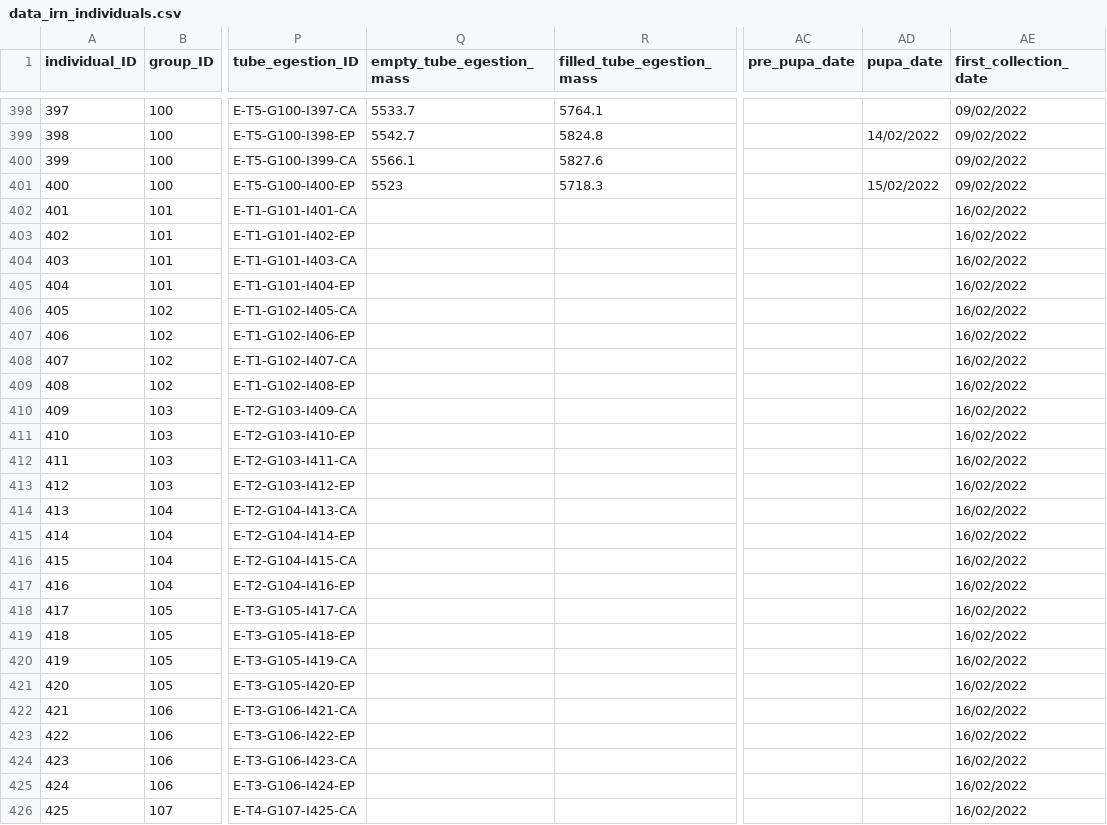
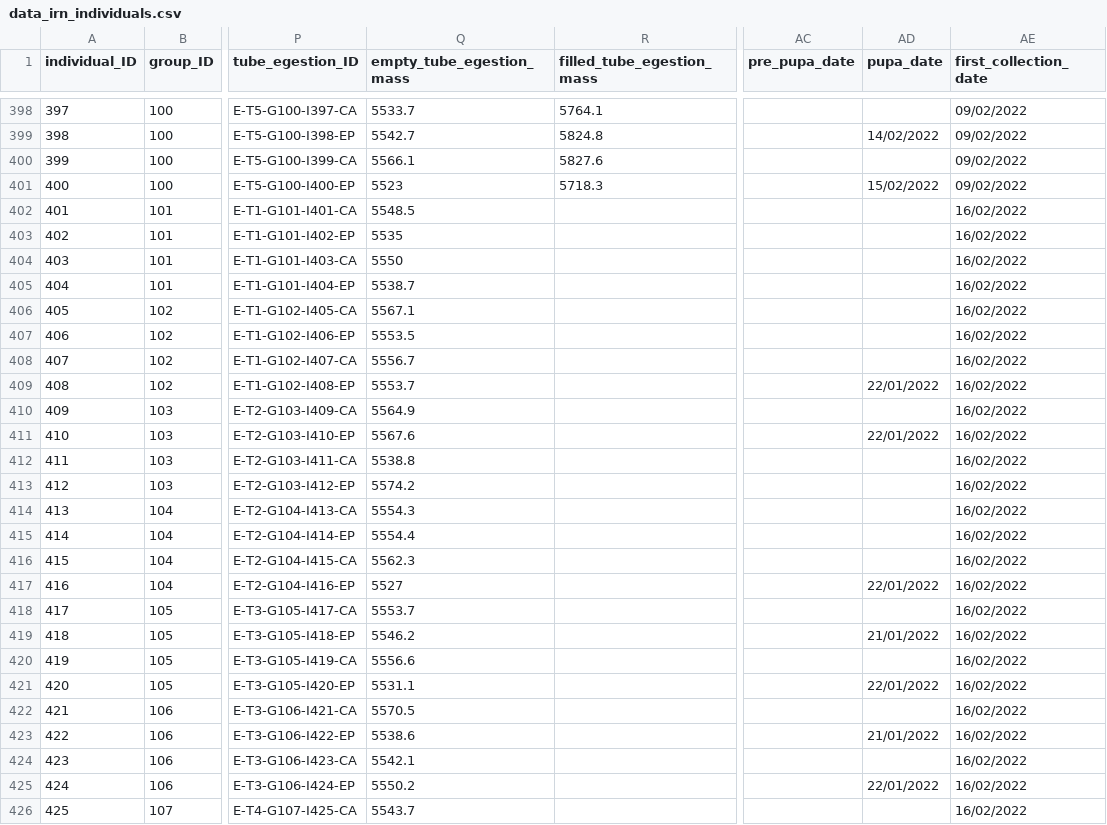
Before and after one commit to samuelcharberet/intake_rate_experiment, a CSV file: 1_data/data_irn_individuals.csv, drawn as a sheet; only a part is shown, gaps mark what is left out; the diff covers the shown part only; the diff names each change by its address in the sheet, - before the commit and + after, or states it on an @@ line.

```diff
--- a/1_data/data_irn_individuals.csv
+++ b/1_data/data_irn_individuals.csv
-Q402 (empty_tube_egestion_mass): (empty)
+Q402 (empty_tube_egestion_mass): 5548.5
-Q403 (empty_tube_egestion_mass): (empty)
+Q403 (empty_tube_egestion_mass): 5535
-Q404 (empty_tube_egestion_mass): (empty)
+Q404 (empty_tube_egestion_mass): 5550
-Q405 (empty_tube_egestion_mass): (empty)
+Q405 (empty_tube_egestion_mass): 5538.7
-Q406 (empty_tube_egestion_mass): (empty)
+Q406 (empty_tube_egestion_mass): 5567.1
-Q407 (empty_tube_egestion_mass): (empty)
+Q407 (empty_tube_egestion_mass): 5553.5
-Q408 (empty_tube_egestion_mass): (empty)
+Q408 (empty_tube_egestion_mass): 5556.7
-Q409 (empty_tube_egestion_mass): (empty)
+Q409 (empty_tube_egestion_mass): 5553.7
-AD409 (pupa_date): (empty)
+AD409 (pupa_date): 22/01/2022
-Q410 (empty_tube_egestion_mass): (empty)
+Q410 (empty_tube_egestion_mass): 5564.9
-Q411 (empty_tube_egestion_mass): (empty)
+Q411 (empty_tube_egestion_mass): 5567.6
-AD411 (pupa_date): (empty)
+AD411 (pupa_date): 22/01/2022
-Q412 (empty_tube_egestion_mass): (empty)
+Q412 (empty_tube_egestion_mass): 5538.8
-Q413 (empty_tube_egestion_mass): (empty)
+Q413 (empty_tube_egestion_mass): 5574.2
-Q414 (empty_tube_egestion_mass): (empty)
+Q414 (empty_tube_egestion_mass): 5554.3
-Q415 (empty_tube_egestion_mass): (empty)
+Q415 (empty_tube_egestion_mass): 5554.4
-Q416 (empty_tube_egestion_mass): (empty)
+Q416 (empty_tube_egestion_mass): 5562.3
-Q417 (empty_tube_egestion_mass): (empty)
+Q417 (empty_tube_egestion_mass): 5527
-AD417 (pupa_date): (empty)
+AD417 (pupa_date): 22/01/2022
-Q418 (empty_tube_egestion_mass): (empty)
+Q418 (empty_tube_egestion_mass): 5553.7
-Q419 (empty_tube_egestion_mass): (empty)
+Q419 (empty_tube_egestion_mass): 5546.2
-AD419 (pupa_date): (empty)
+AD419 (pupa_date): 21/01/2022
-Q420 (empty_tube_egestion_mass): (empty)
+Q420 (empty_tube_egestion_mass): 5556.6
-Q421 (empty_tube_egestion_mass): (empty)
+Q421 (empty_tube_egestion_mass): 5531.1
-AD421 (pupa_date): (empty)
+AD421 (pupa_date): 22/01/2022
-Q422 (empty_tube_egestion_mass): (empty)
+Q422 (empty_tube_egestion_mass): 5570.5
-Q423 (empty_tube_egestion_mass): (empty)
+Q423 (empty_tube_egestion_mass): 5538.6
-AD423 (pupa_date): (empty)
+AD423 (pupa_date): 21/01/2022
-Q424 (empty_tube_egestion_mass): (empty)
+Q424 (empty_tube_egestion_mass): 5542.1
-Q425 (empty_tube_egestion_mass): (empty)
+Q425 (empty_tube_egestion_mass): 5550.2
-AD425 (pupa_date): (empty)
+AD425 (pupa_date): 22/01/2022
-Q426 (empty_tube_egestion_mass): (empty)
+Q426 (empty_tube_egestion_mass): 5543.7
```
Also changed, not shown: 82 edited cells elsewhere in this file, 7 other files.
